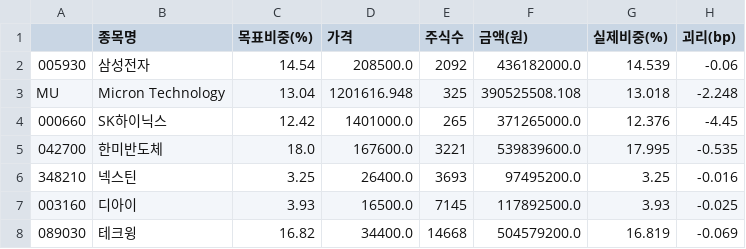
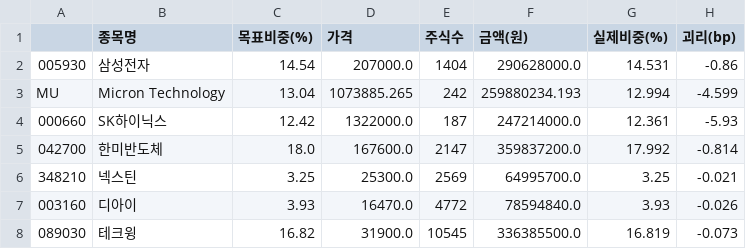
Before and after one commit to minsuquant-cloud/jeongga_hbm_etf, a CSV file: etf/output/cu_pdf.csv, drawn as a sheet; only a part is shown; the diff covers the shown part only.

```diff
--- a/etf/output/cu_pdf.csv
+++ b/etf/output/cu_pdf.csv
@@ -1,8 +1,8 @@
 ,종목명,목표비중(%),가격,주식수,금액(원),실제비중(%),괴리(bp)
-005930,삼성전자,14.54,208500.0,2092,436182000.0,14.539,-0.06
-MU,Micron Technology,13.04,1201616.948,325,390525508.108,13.018,-2.248
-000660,SK하이닉스,12.42,1401000.0,265,371265000.0,12.376,-4.45
-042700,한미반도체,18.0,167600.0,3221,539839600.0,17.995,-0.535
-348210,넥스틴,3.25,26400.0,3693,97495200.0,3.25,-0.016
-003160,디아이,3.93,16500.0,7145,117892500.0,3.93,-0.025
-089030,테크윙,16.82,34400.0,14668,504579200.0,16.819,-0.069
+005930,삼성전자,14.54,207000.0,1404,290628000.0,14.531,-0.86
+MU,Micron Technology,13.04,1073885.265,242,259880234.193,12.994,-4.599
+000660,SK하이닉스,12.42,1322000.0,187,247214000.0,12.361,-5.93
+042700,한미반도체,18.0,167600.0,2147,359837200.0,17.992,-0.814
+348210,넥스틴,3.25,25300.0,2569,64995700.0,3.25,-0.021
+003160,디아이,3.93,16470.0,4772,78594840.0,3.93,-0.026
+089030,테크윙,16.82,31900.0,10545,336385500.0,16.819,-0.073
```
Also changed, not shown: 26 edited cells elsewhere in this file, etf/output/capacity_report.csv, etf/output/cu_grid.csv, 13 other files.
